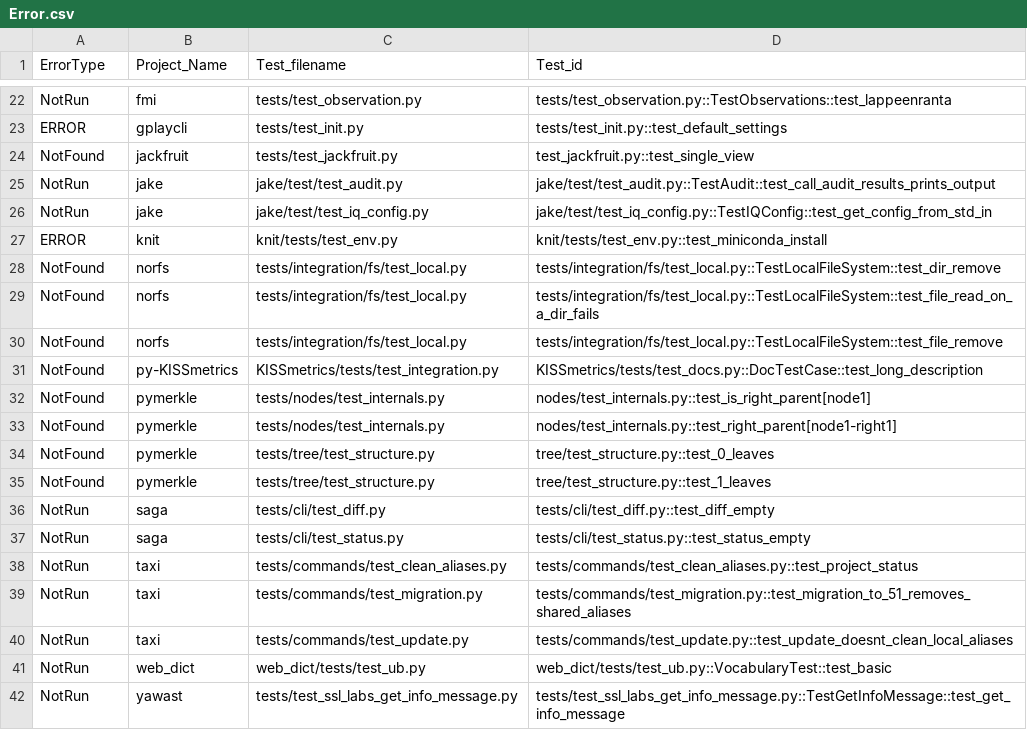
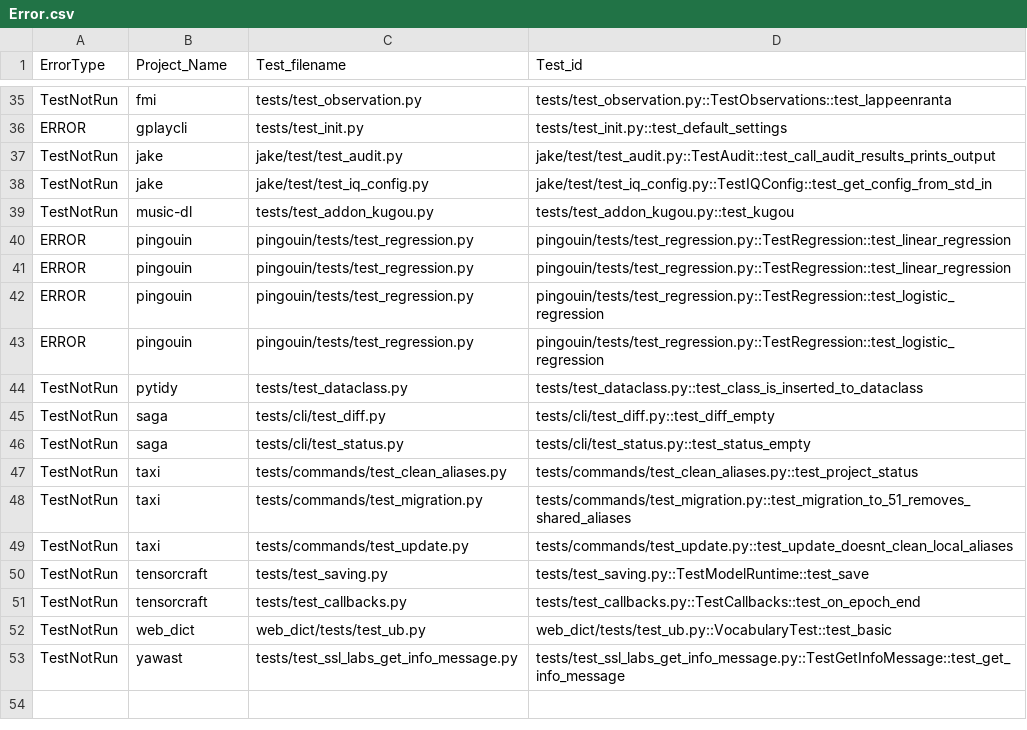
Before and after one commit to ailen-wrx/iFixFlakies_python, a CSV file: parsing_result/polluter/Error.csv, drawn as a sheet; only a part is shown, gaps mark what is left out; removed rows and columns are numbered as before the commit, all else as after; the diff covers the shown part only; the diff names each change by its address in the sheet, - before the commit and + after, or states it on an @@ line.

Commit message:
update parsing result for paired tests in class mode

```diff
--- a/parsing_result/polluter/Error.csv
+++ b/parsing_result/polluter/Error.csv
-A35 (ErrorType): NotRun
+A35 (ErrorType): TestNotRun
-row 24: NotFound | jackfruit | tests/test_jackfruit.py | test_jackfruit.py::test_single_view
-A37:A38 (ErrorType): NotRun
+A37:A38 (ErrorType): TestNotRun
+row 39: TestNotRun | music-dl | tests/test_addon_kugou.py | tests/test_addon_kugou.py::test_kugou
+row 40: ERROR | pingouin | pingouin/tests/test_regression.py | pingouin/tests/test_regression.py::TestRegression::test_linear_regression
+row 41: ERROR | pingouin | pingouin/tests/test_regression.py | pingouin/tests/test_regression.py::TestRegression::test_linear_regression
-B42 (Project_Name): knit
+B42 (Project_Name): pingouin
-C42 (Test_filename): knit/tests/test_env.py
+C42 (Test_filename): pingouin/tests/test_regression.py
-D42 (Test_id): knit/tests/test_env.py::test_miniconda_install
+D42 (Test_id): pingouin/tests/test_regression.py::TestRegression::test_logistic_regression
-row 28: NotFound | norfs | tests/integration/fs/test_local.py | tests/integration/fs/test_local.py::TestLocalFileSystem::test_dir_remove
-row 29: NotFound | norfs | tests/integration/fs/test_local.py | tests/integration/fs/test_local.py::TestLocalFileSystem::test_file_read_on_a_dir_fails
-row 30: NotFound | norfs | tests/integration/fs/test_local.py | tests/integration/fs/test_local.py::TestLocalFileSystem::test_file_remove
-row 31: NotFound | py-KISSmetrics | KISSmetrics/tests/test_integration.py | KISSmetrics/tests/test_docs.py::DocTestCase::test_long_description
-row 32: NotFound | pymerkle | tests/nodes/test_internals.py | nodes/test_internals.py::test_is_right_parent[node1]
-row 33: NotFound | pymerkle | tests/nodes/test_internals.py | nodes/test_internals.py::test_right_parent[node1-right1]
-row 34: NotFound | pymerkle | tests/tree/test_structure.py | tree/test_structure.py::test_0_leaves
-row 35: NotFound | pymerkle | tests/tree/test_structure.py | tree/test_structure.py::test_1_leaves
+row 43: ERROR | pingouin | pingouin/tests/test_regression.py | pingouin/tests/test_regression.py::TestRegression::test_logistic_regression
+row 44: TestNotRun | pytidy | tests/test_dataclass.py | tests/test_dataclass.py::test_class_is_inserted_to_dataclass
-A45:A49 (ErrorType): NotRun
+A45:A49 (ErrorType): TestNotRun
+row 50: TestNotRun | tensorcraft | tests/test_saving.py | tests/test_saving.py::TestModelRuntime::test_save
+row 51: TestNotRun | tensorcraft | tests/test_callbacks.py | tests/test_callbacks.py::TestCallbacks::test_on_epoch_end
-A52:A53 (ErrorType): NotRun
+A52:A53 (ErrorType): TestNotRun
```
Also changed, not shown: 19 added rows, 6 removed rows and 14 edited cells elsewhere in this file, 7 other files.
